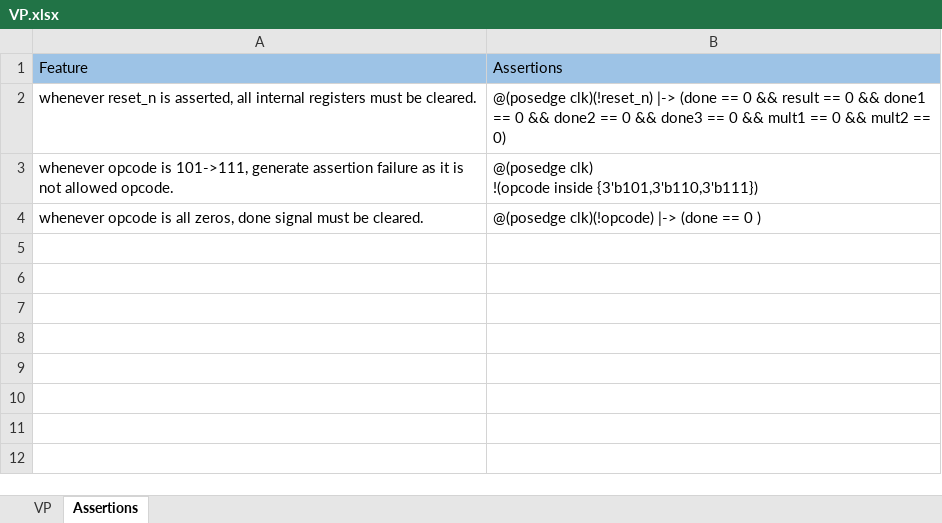
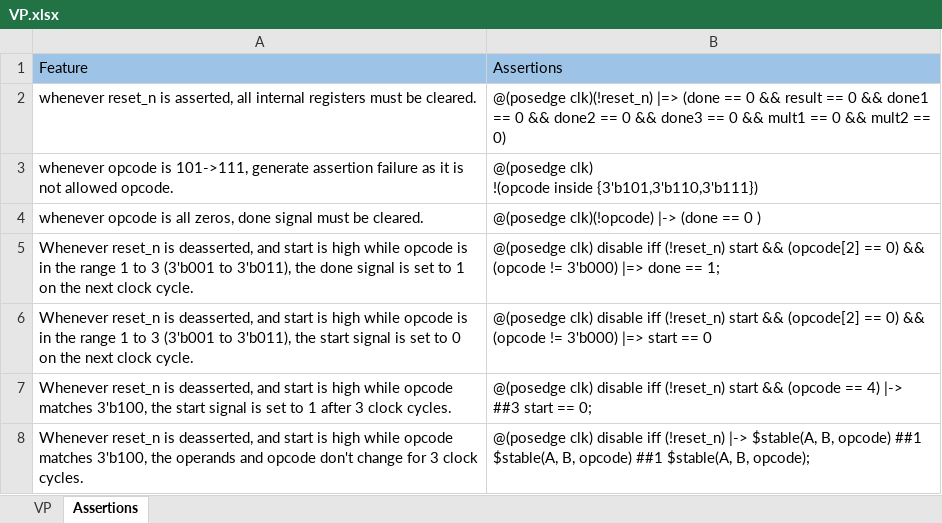
Before and after one commit to Ahmed-Amrr/UVM-testbench-for-TinyALU, an Excel workbook: Verification Plan/VP.xlsx, sheet Assertions, drawn as a sheet; values as stored, in another font and other column widths than the file's, no borders; the diff names each change by its address in the sheet, - before the commit and + after, or states it on an @@ line.

```diff
--- a/Verification Plan/VP.xlsx (sheet Assertions)
+++ b/Verification Plan/VP.xlsx (sheet Assertions)
-B2: @(posedge clk)(!reset_n) |-> (done ==…
+B2: @(posedge clk)(!reset_n) |=> (done ==…
+row 5: Whenever reset_n is deasserted, and start is high while opcode is in the range 1 to 3 (3'b001 to 3'b011), the done signal is set to 1 on the next clock cycle. | @(posedge clk) disable iff (!reset_n) start && (opcode[2] == 0) && (opcode != 3'b000) |=> done == 1;
+row 6: Whenever reset_n is deasserted, and start is high while opcode is in the range 1 to 3 (3'b001 to 3'b011), the start signal is set to 0 on the next clock cycle. | @(posedge clk) disable iff (!reset_n) start && (opcode[2] == 0) && (opcode != 3'b000) |=> start == 0
+row 7: Whenever reset_n is deasserted, and start is high while opcode matches 3'b100, the start signal is set to 1 after 3 clock cycles. | @(posedge clk) disable iff (!reset_n) start && (opcode == 4) |-> ##3 start == 0;
+row 8: Whenever reset_n is deasserted, and start is high while opcode matches 3'b100, the operands and opcode don't change for 3 clock cycles. | @(posedge clk) disable iff (!reset_n) |-> $stable(A, B, opcode) ##1 $stable(A, B, opcode) ##1 $stable(A, B, opcode);
```
Also changed, not shown: sheet VP.
